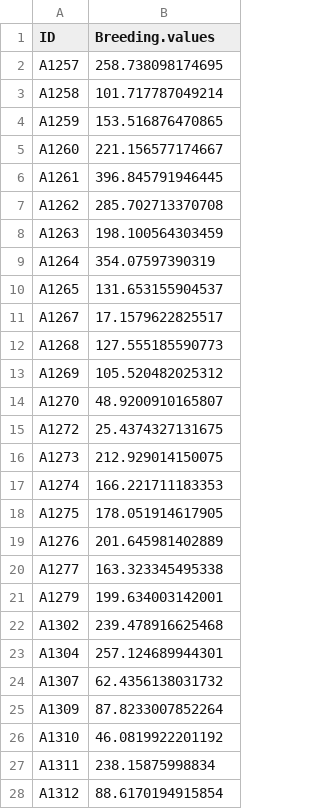
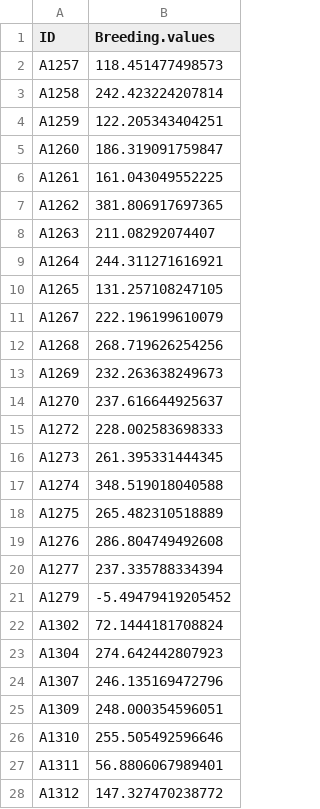
Before and after one commit to botanisch/BLUP, a CSV file: raw_data/K-BLUP_estimates.csv, drawn as a sheet; only a part is shown; the diff covers the shown part only.

Commit message:
Update K-BLUP_estimates.csv

```diff
--- a/raw_data/K-BLUP_estimates.csv
+++ b/raw_data/K-BLUP_estimates.csv
@@ -1,28 +1,28 @@
 ID,Breeding.values
-A1257,258.738098174695
-A1258,101.717787049214
-A1259,153.516876470865
-A1260,221.156577174667
-A1261,396.845791946445
-A1262,285.702713370708
-A1263,198.100564303459
-A1264,354.07597390319
-A1265,131.653155904537
-A1267,17.1579622825517
-A1268,127.555185590773
-A1269,105.520482025312
-A1270,48.9200910165807
-A1272,25.4374327131675
-A1273,212.929014150075
-A1274,166.221711183353
-A1275,178.051914617905
-A1276,201.645981402889
-A1277,163.323345495338
-A1279,199.634003142001
-A1302,239.478916625468
-A1304,257.124689944301
-A1307,62.4356138031732
-A1309,87.8233007852264
-A1310,46.0819922201192
-A1311,238.15875998834
-A1312,88.6170194915854
+A1257,118.451477498573
+A1258,242.423224207814
+A1259,122.205343404251
+A1260,186.319091759847
+A1261,161.043049552225
+A1262,381.806917697365
+A1263,211.08292074407
+A1264,244.311271616921
+A1265,131.257108247105
+A1267,222.196199610079
+A1268,268.719626254256
+A1269,232.263638249673
+A1270,237.616644925637
+A1272,228.002583698333
+A1273,261.395331444345
+A1274,348.519018040588
+A1275,265.482310518889
+A1276,286.804749492608
+A1277,237.335788334394
+A1279,-5.49479419205452
+A1302,72.1444181708824
+A1304,274.642442807923
+A1307,246.135169472796
+A1309,248.000354596051
+A1310,255.505492596646
+A1311,56.8806067989401
+A1312,147.327470238772
```
Also changed, not shown: 80 edited cells elsewhere in this file.
